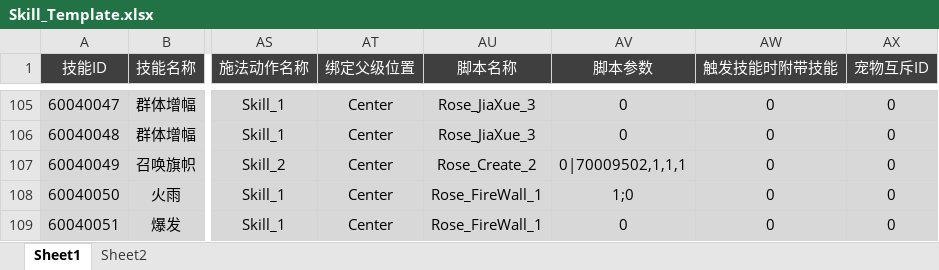
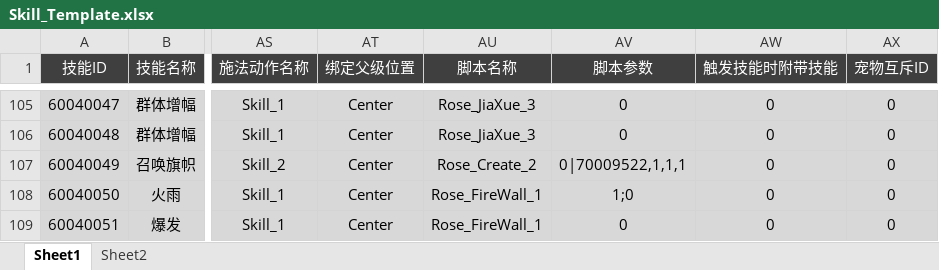
Before and after one commit to csyinghuochong/yongshiyujiayuan, an Excel workbook: S_数据表/Skill_Template.xlsx, sheet Sheet1, drawn as a sheet; only a part is shown, gaps mark what is left out; values as stored, in another font and other column widths than the file's, no borders; the diff covers the shown part only; the diff names each change by its address in the sheet, - before the commit and + after, or states it on an @@ line.

```diff
--- a/S_数据表/Skill_Template.xlsx (sheet Sheet1)
+++ b/S_数据表/Skill_Template.xlsx (sheet Sheet1)
-AV107 (脚本参数): 0|70009502,1,1,1
+AV107 (脚本参数): 0|70009522,1,1,1
```
Also changed, not shown: 18 edited cells elsewhere in this sheet, S_数据表/Pet_Template.xlsx, 17 other files.
